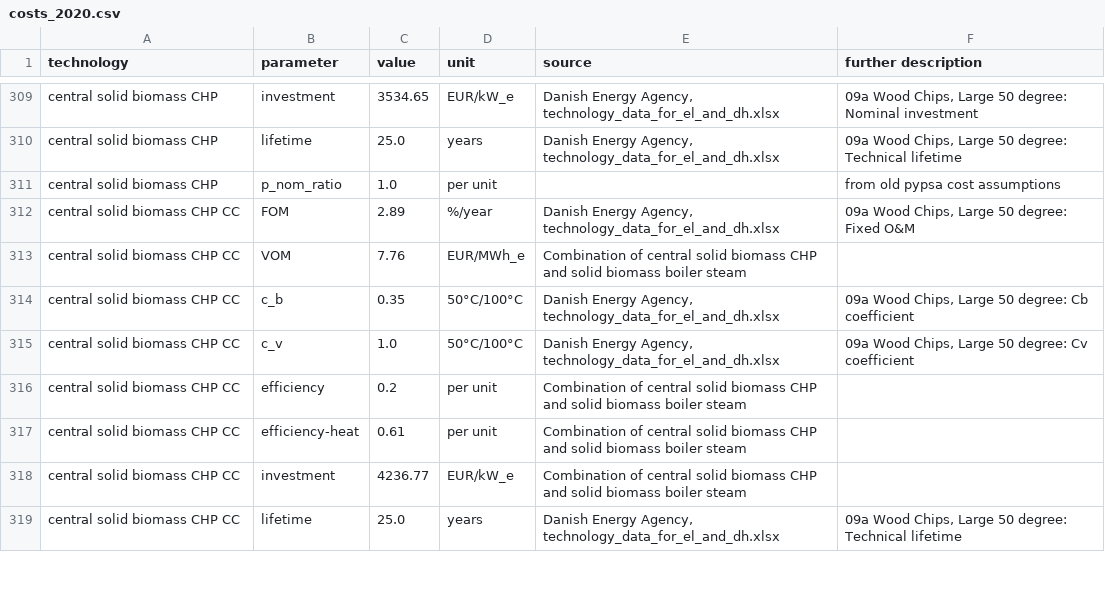
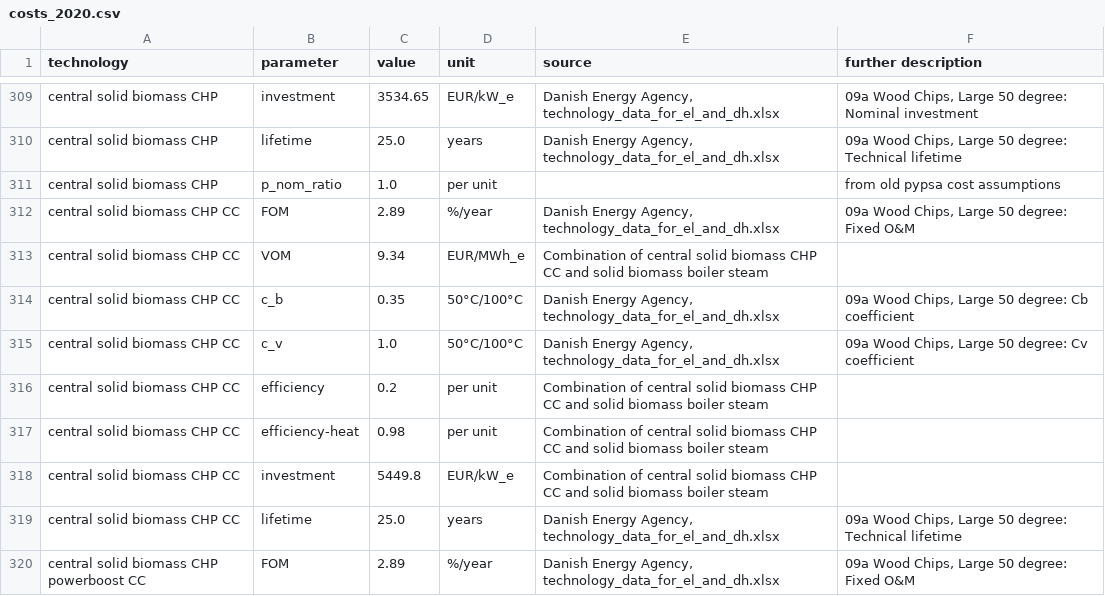
Before and after one commit to PyPSA/technology-data, a CSV file: outputs/costs_2020.csv, drawn as a sheet; only a part is shown, gaps mark what is left out; the diff covers the shown part only.

Commit message:
Added biomass CHP CC with power boost

```diff
--- a/outputs/costs_2020.csv
+++ b/outputs/costs_2020.csv
@@ -312,8 +312,9 @@ central solid biomass CHP,p_nom_ratio,1.0,per unit,, from old pypsa cost assumpt
 central solid biomass CHP CC,FOM,2.89,%/year,"Danish Energy Agency, technology_data_for_el_and_dh.xlsx","09a Wood Chips, Large 50 degree:  Fixed O&M"
-central solid biomass CHP CC,VOM,7.76,EUR/MWh_e,Combination of central solid biomass CHP and solid biomass boiler steam,
+central solid biomass CHP CC,VOM,9.34,EUR/MWh_e,Combination of central solid biomass CHP CC and solid biomass boiler steam,
 central solid biomass CHP CC,c_b,0.35,50°C/100°C,"Danish Energy Agency, technology_data_for_el_and_dh.xlsx","09a Wood Chips, Large 50 degree:  Cb coefficient"
 central solid biomass CHP CC,c_v,1.0,50°C/100°C,"Danish Energy Agency, technology_data_for_el_and_dh.xlsx","09a Wood Chips, Large 50 degree:  Cv coefficient"
-central solid biomass CHP CC,efficiency,0.2,per unit,Combination of central solid biomass CHP and solid biomass boiler steam,
-central solid biomass CHP CC,efficiency-heat,0.61,per unit,Combination of central solid biomass CHP and solid biomass boiler steam,
-central solid biomass CHP CC,investment,4236.77,EUR/kW_e,Combination of central solid biomass CHP and solid biomass boiler steam,
+central solid biomass CHP CC,efficiency,0.2,per unit,Combination of central solid biomass CHP CC and solid biomass boiler steam,
+central solid biomass CHP CC,efficiency-heat,0.98,per unit,Combination of central solid biomass CHP CC and solid biomass boiler steam,
+central solid biomass CHP CC,investment,5449.8,EUR/kW_e,Combination of central solid biomass CHP CC and solid biomass boiler steam,
 central solid biomass CHP CC,lifetime,25.0,years,"Danish Energy Agency, technology_data_for_el_and_dh.xlsx","09a Wood Chips, Large 50 degree:  Technical lifetime"
+central solid biomass CHP powerboost CC,FOM,2.89,%/year,"Danish Energy Agency, technology_data_for_el_and_dh.xlsx","09a Wood Chips, Large 50 degree:  Fixed O&M"
```
Also changed, not shown: 7 added rows and 17 edited cells elsewhere in this file, outputs/costs_2025.csv, outputs/costs_2030.csv, 5 other files.
